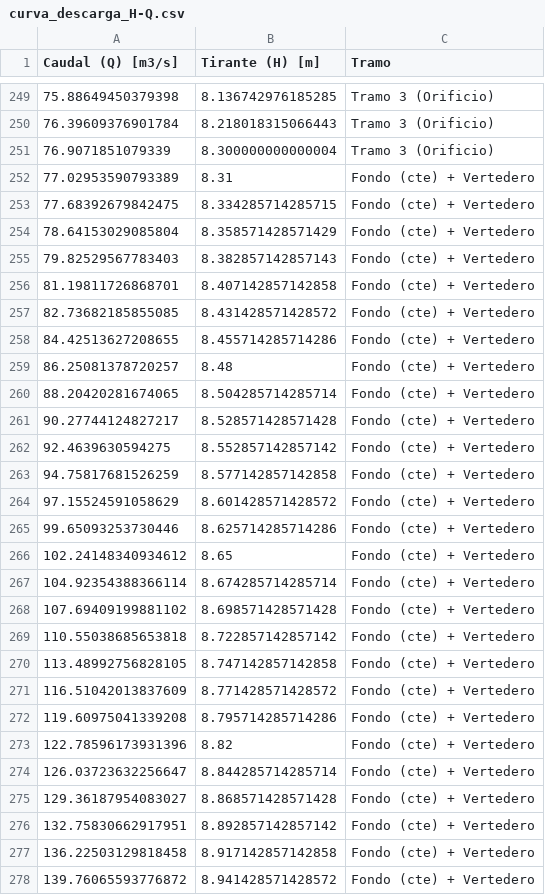
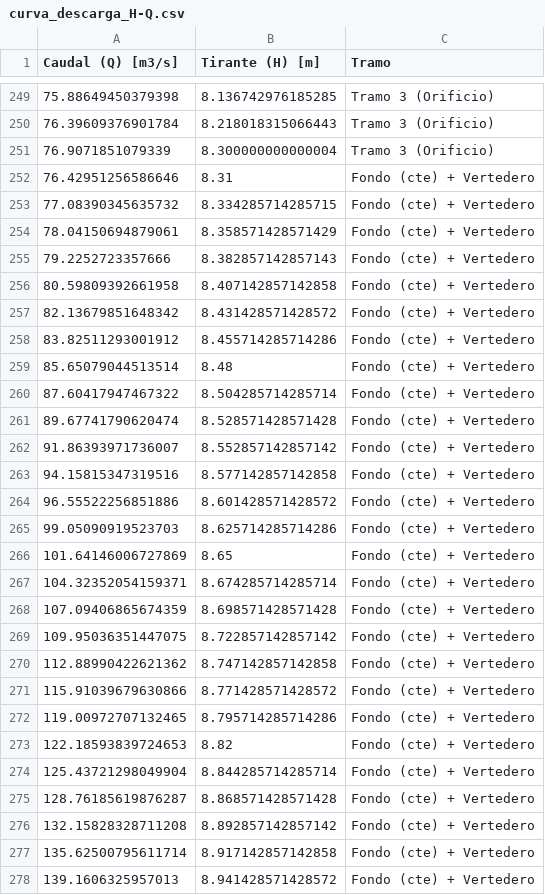
Before and after one commit to joa-martinez/Obras-Hidraulicas-2026-1C, a CSV file: TP06 - Vertederos y Laminación/datos/curva_descarga_H-Q.csv, drawn as a sheet; only a part is shown, gaps mark what is left out; the diff covers the shown part only.

```diff
--- a/TP06 - Vertederos y Laminación/datos/curva_descarga_H-Q.csv
+++ b/TP06 - Vertederos y Laminación/datos/curva_descarga_H-Q.csv
@@ -251,28 +251,28 @@ Caudal (Q) [m3/s],Tirante (H) [m],Tramo
 76.9071851079339,8.300000000000004,Tramo 3 (Orificio)
-77.02953590793389,8.31,Fondo (cte) + Vertedero
-77.68392679842475,8.334285714285715,Fondo (cte) + Vertedero
-78.64153029085804,8.358571428571429,Fondo (cte) + Vertedero
-79.82529567783403,8.382857142857143,Fondo (cte) + Vertedero
-81.19811726868701,8.407142857142858,Fondo (cte) + Vertedero
-82.73682185855085,8.431428571428572,Fondo (cte) + Vertedero
-84.42513627208655,8.455714285714286,Fondo (cte) + Vertedero
-86.25081378720257,8.48,Fondo (cte) + Vertedero
-88.20420281674065,8.504285714285714,Fondo (cte) + Vertedero
-90.27744124827217,8.528571428571428,Fondo (cte) + Vertedero
-92.4639630594275,8.552857142857142,Fondo (cte) + Vertedero
-94.75817681526259,8.577142857142858,Fondo (cte) + Vertedero
-97.15524591058629,8.601428571428572,Fondo (cte) + Vertedero
-99.65093253730446,8.625714285714286,Fondo (cte) + Vertedero
-102.24148340934612,8.65,Fondo (cte) + Vertedero
-104.92354388366114,8.674285714285714,Fondo (cte) + Vertedero
-107.69409199881102,8.698571428571428,Fondo (cte) + Vertedero
-110.55038685653818,8.722857142857142,Fondo (cte) + Vertedero
-113.48992756828105,8.747142857142858,Fondo (cte) + Vertedero
-116.51042013837609,8.771428571428572,Fondo (cte) + Vertedero
-119.60975041339208,8.795714285714286,Fondo (cte) + Vertedero
-122.78596173931396,8.82,Fondo (cte) + Vertedero
-126.03723632256647,8.844285714285714,Fondo (cte) + Vertedero
-129.36187954083027,8.868571428571428,Fondo (cte) + Vertedero
-132.75830662917951,8.892857142857142,Fondo (cte) + Vertedero
-136.22503129818458,8.917142857142858,Fondo (cte) + Vertedero
-139.76065593776872,8.941428571428572,Fondo (cte) + Vertedero
+76.42951256586646,8.31,Fondo (cte) + Vertedero
+77.08390345635732,8.334285714285715,Fondo (cte) + Vertedero
+78.04150694879061,8.358571428571429,Fondo (cte) + Vertedero
+79.2252723357666,8.382857142857143,Fondo (cte) + Vertedero
+80.59809392661958,8.407142857142858,Fondo (cte) + Vertedero
+82.13679851648342,8.431428571428572,Fondo (cte) + Vertedero
+83.82511293001912,8.455714285714286,Fondo (cte) + Vertedero
+85.65079044513514,8.48,Fondo (cte) + Vertedero
+87.60417947467322,8.504285714285714,Fondo (cte) + Vertedero
+89.67741790620474,8.528571428571428,Fondo (cte) + Vertedero
+91.86393971736007,8.552857142857142,Fondo (cte) + Vertedero
+94.15815347319516,8.577142857142858,Fondo (cte) + Vertedero
+96.55522256851886,8.601428571428572,Fondo (cte) + Vertedero
+99.05090919523703,8.625714285714286,Fondo (cte) + Vertedero
+101.64146006727869,8.65,Fondo (cte) + Vertedero
+104.32352054159371,8.674285714285714,Fondo (cte) + Vertedero
+107.09406865674359,8.698571428571428,Fondo (cte) + Vertedero
+109.95036351447075,8.722857142857142,Fondo (cte) + Vertedero
+112.88990422621362,8.747142857142858,Fondo (cte) + Vertedero
+115.91039679630866,8.771428571428572,Fondo (cte) + Vertedero
+119.00972707132465,8.795714285714286,Fondo (cte) + Vertedero
+122.18593839724653,8.82,Fondo (cte) + Vertedero
+125.43721298049904,8.844285714285714,Fondo (cte) + Vertedero
+128.76185619876287,8.868571428571428,Fondo (cte) + Vertedero
+132.15828328711208,8.892857142857142,Fondo (cte) + Vertedero
+135.62500795611714,8.917142857142858,Fondo (cte) + Vertedero
+139.1606325957013,8.941428571428572,Fondo (cte) + Vertedero
```
Also changed, not shown: 6 added rows, 6 removed rows and 91 edited cells elsewhere in this file, TP06 - Vertederos y Laminación/resultados_continuidad.csv, 18 other files.
